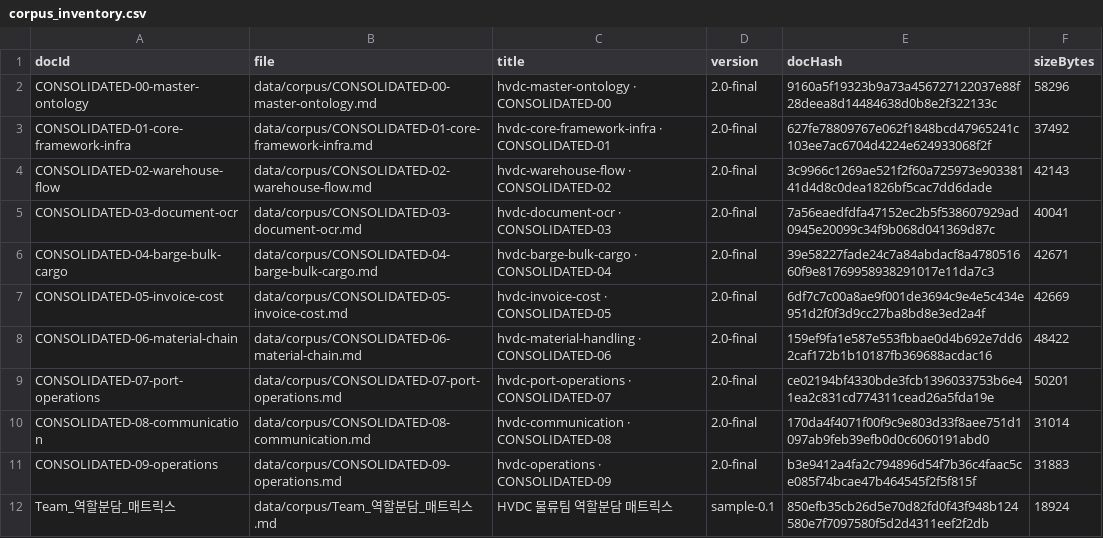
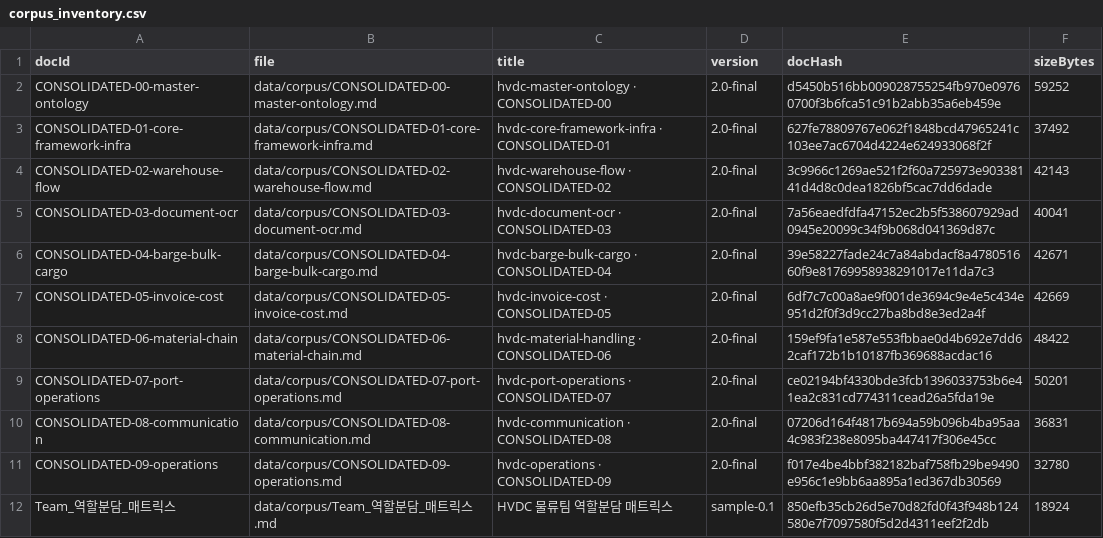
Before and after one commit to macho715/SCT_ONTOLOGY, a CSV file: data/index/corpus_inventory.csv, drawn as a sheet.

```diff
--- a/data/index/corpus_inventory.csv
+++ b/data/index/corpus_inventory.csv
@@ -1,3 +1,3 @@
 docId,file,title,version,docHash,sizeBytes
-CONSOLIDATED-00-master-ontology,data/corpus/CONSOLIDATED-00-master-ontology.md,hvdc-master-ontology · CONSOLIDATED-00,2.0-final,9160a5f19323b9a73a456727122037e88f28deea8d14484638d0b8e2f322133c,58296
+CONSOLIDATED-00-master-ontology,data/corpus/CONSOLIDATED-00-master-ontology.md,hvdc-master-ontology · CONSOLIDATED-00,2.0-final,d5450b516bb009028755254fb970e09760700f3b6fca51c91b2abb35a6eb459e,59252
 CONSOLIDATED-01-core-framework-infra,data/corpus/CONSOLIDATED-01-core-framework-infra.md,hvdc-core-framework-infra · CONSOLIDATED-01,2.0-final,627fe78809767e062f1848bcd47965241c103ee7ac6704d4224e624933068f2f,37492
@@ -9,4 +9,4 @@ CONSOLIDATED-06-material-chain,data/corpus/CONSOLIDATED-06-material-chain.md,hvd
 CONSOLIDATED-07-port-operations,data/corpus/CONSOLIDATED-07-port-operations.md,hvdc-port-operations · CONSOLIDATED-07,2.0-final,ce02194bf4330bde3fcb1396033753b6e41ea2c831cd774311cead26a5fda19e,50201
-CONSOLIDATED-08-communication,data/corpus/CONSOLIDATED-08-communication.md,hvdc-communication · CONSOLIDATED-08,2.0-final,170da4f4071f00f9c9e803d33f8aee751d1097ab9feb39efb0d0c6060191abd0,31014
-CONSOLIDATED-09-operations,data/corpus/CONSOLIDATED-09-operations.md,hvdc-operations · CONSOLIDATED-09,2.0-final,b3e9412a4fa2c794896d54f7b36c4faac5ce085f74bcae47b464545f2f5f815f,31883
+CONSOLIDATED-08-communication,data/corpus/CONSOLIDATED-08-communication.md,hvdc-communication · CONSOLIDATED-08,2.0-final,07206d164f4817b694a59b096b4ba95aa4c983f238e8095ba447417f306e45cc,36831
+CONSOLIDATED-09-operations,data/corpus/CONSOLIDATED-09-operations.md,hvdc-operations · CONSOLIDATED-09,2.0-final,f017e4be4bbf382182baf758fb29be9490e956c1e9bb6aa895a1ed367db30569,32780
 Team_역할분담_매트릭스,data/corpus/Team_역할분담_매트릭스.md,HVDC 물류팀 역할분담 매트릭스,sample-0.1,850efb35cb26d5e70d82fd0f43f948b124580e7f7097580f5d2d4311eef2f2db,18924
```
Also changed, not shown: 7 other files.
